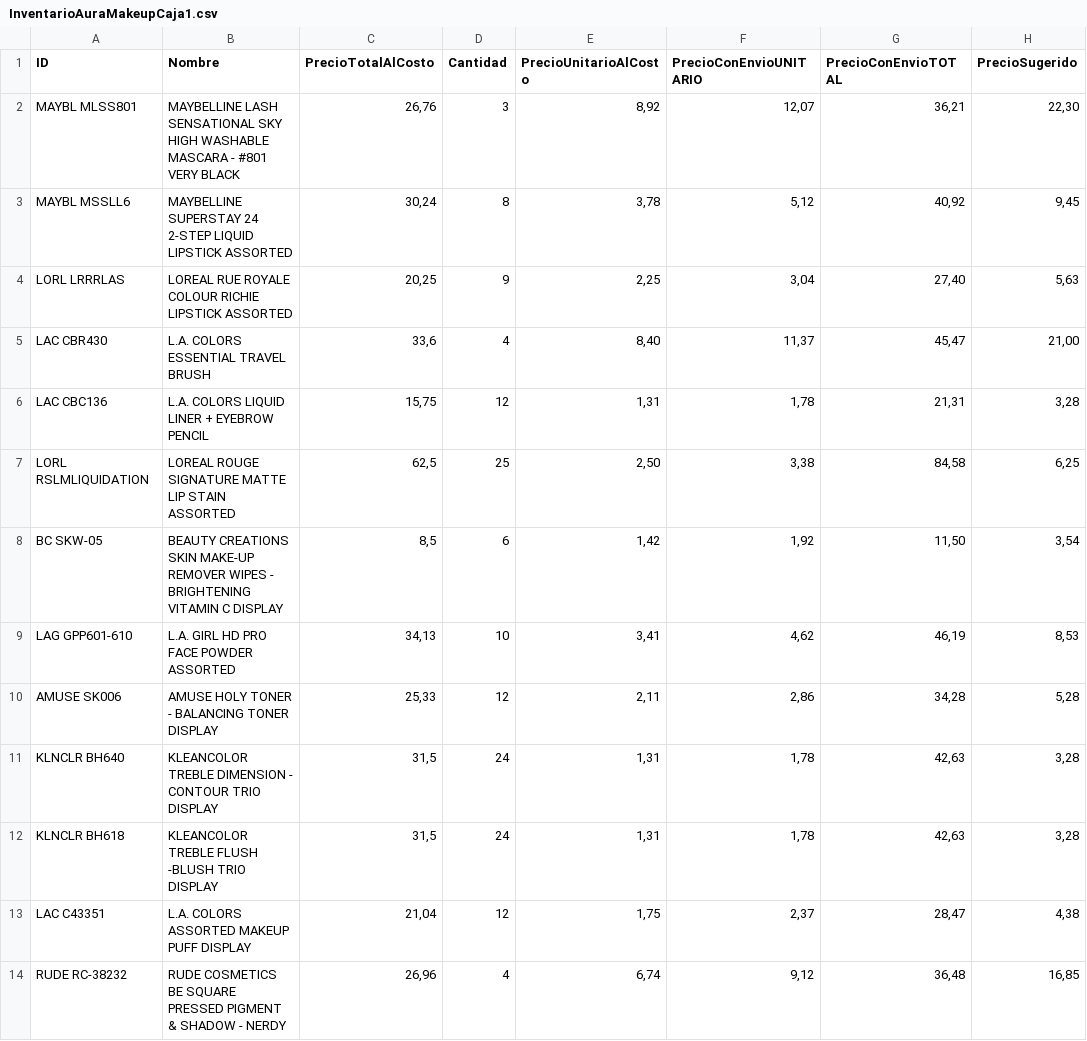
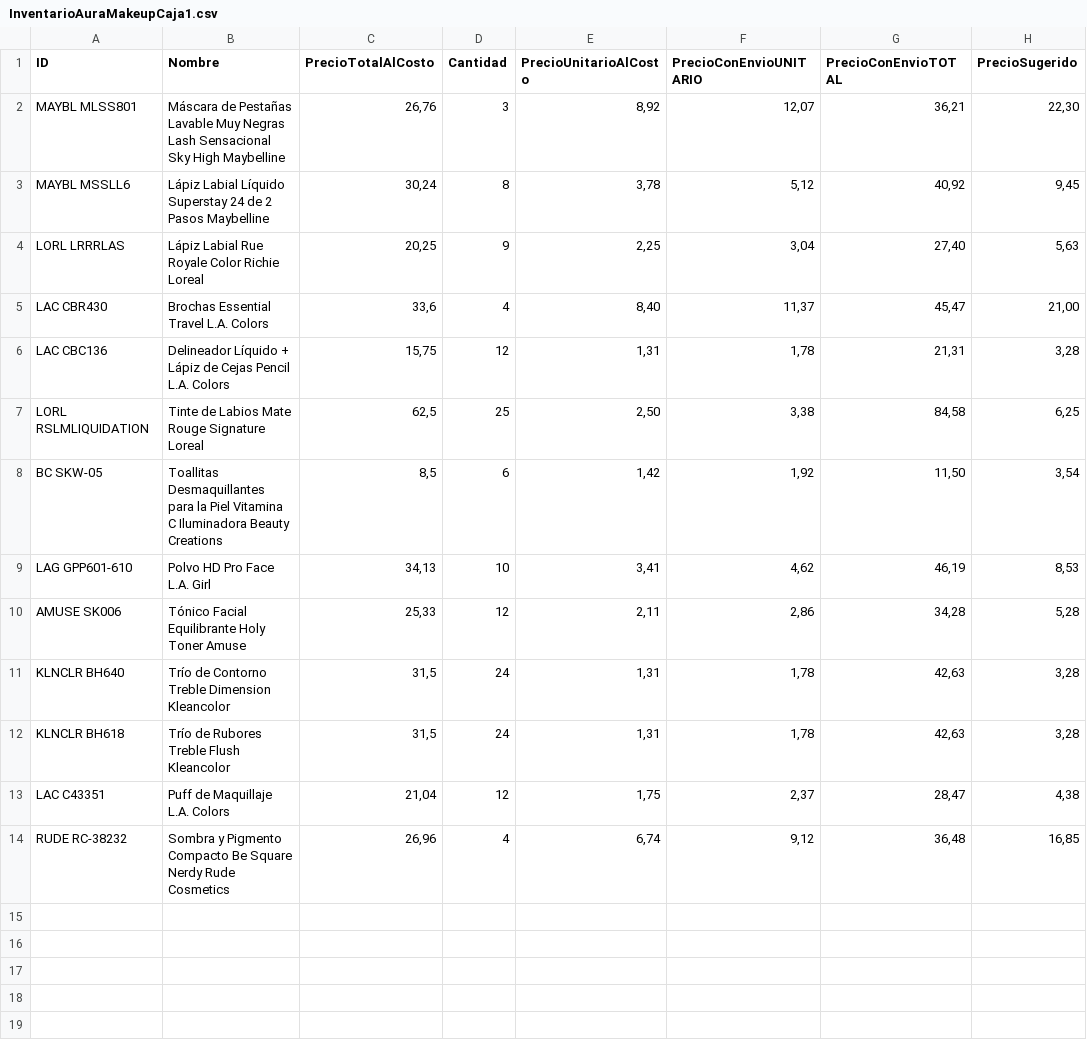
Before and after one commit to alexisgnzalez/catalog-maker, a CSV file: InventarioAuraMakeupCaja1.csv, drawn as a sheet; only a part is shown; the diff names each change by its address in the sheet, - before the commit and + after, or states it on an @@ line.

```diff
--- a/InventarioAuraMakeupCaja1.csv
+++ b/InventarioAuraMakeupCaja1.csv
-B2 (Nombre): MAYBELLINE LASH SENSATIONAL SKY HIGH WASHABLE MASCARA - #801 VERY BLACK
+B2 (Nombre): Máscara de Pestañas Lavable Muy Negras Lash Sensacional Sky High Maybelline
-B3 (Nombre): MAYBELLINE SUPERSTAY 24 2-STEP LIQUID LIPSTICK ASSORTED
+B3 (Nombre): Lápiz Labial Líquido Superstay 24 de 2 Pasos Maybelline
-B4 (Nombre): LOREAL RUE ROYALE COLOUR RICHIE LIPSTICK ASSORTED
+B4 (Nombre): Lápiz Labial Rue Royale Color Richie Loreal
-B5 (Nombre): L.A. COLORS ESSENTIAL TRAVEL BRUSH
+B5 (Nombre): Brochas Essential Travel L.A. Colors
-B6 (Nombre): L.A. COLORS LIQUID LINER + EYEBROW PENCIL
+B6 (Nombre): Delineador Líquido + Lápiz de Cejas Pencil L.A. Colors
-B7 (Nombre): LOREAL ROUGE SIGNATURE MATTE LIP STAIN ASSORTED
+B7 (Nombre): Tinte de Labios Mate Rouge Signature Loreal
-B8 (Nombre): BEAUTY CREATIONS SKIN MAKE-UP REMOVER WIPES - BRIGHTENING VITAMIN C DISPLAY
+B8 (Nombre): Toallitas Desmaquillantes para la Piel Vitamina C Iluminadora Beauty Creations
-B9 (Nombre): L.A. GIRL HD PRO FACE POWDER ASSORTED
+B9 (Nombre): Polvo HD Pro Face L.A. Girl
-B10 (Nombre): AMUSE HOLY TONER - BALANCING TONER DISPLAY
+B10 (Nombre): Tónico Facial Equilibrante Holy Toner Amuse
-B11 (Nombre): KLEANCOLOR TREBLE DIMENSION - CONTOUR TRIO DISPLAY
+B11 (Nombre): Trío de Contorno Treble Dimension Kleancolor
-B12 (Nombre): KLEANCOLOR TREBLE FLUSH -BLUSH TRIO DISPLAY
+B12 (Nombre): Trío de Rubores Treble Flush Kleancolor
-B13 (Nombre): L.A. COLORS ASSORTED MAKEUP PUFF DISPLAY
+B13 (Nombre): Puff de Maquillaje L.A. Colors
-B14 (Nombre): RUDE COSMETICS BE SQUARE PRESSED PIGMENT & SHADOW - NERDY
+B14 (Nombre): Sombra y Pigmento Compacto Be Square Nerdy Rude Cosmetics
```
Also changed, not shown: 2 other files.
